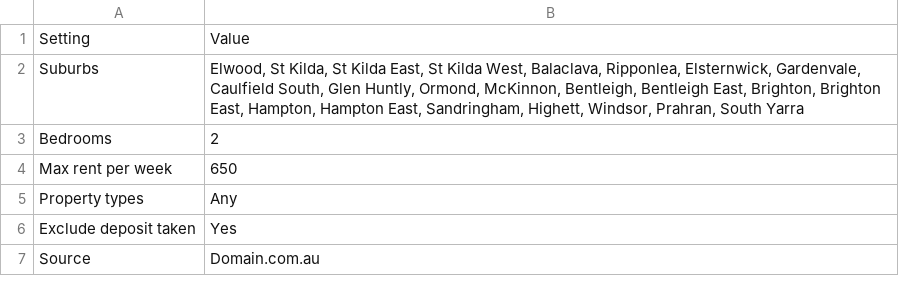
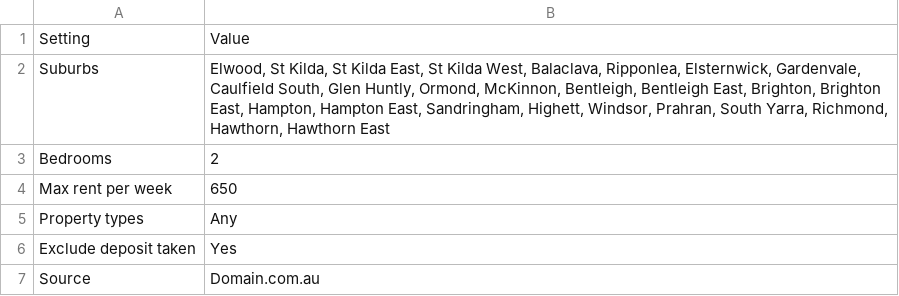
Before and after one commit to rhyeezus/listings, a CSV file: sheet/Search.csv, drawn as a sheet.

```diff
--- a/sheet/Search.csv
+++ b/sheet/Search.csv
@@ -1,3 +1,3 @@
 Setting,Value
-Suburbs,"Elwood, St Kilda, St Kilda East, St Kilda West, Balaclava, Ripponlea, Elsternwick, Gardenvale, Caulfield South, Glen Huntly, Ormond, McKinnon, Bentleigh, Bentleigh East, Brighton, Brighton East, Hampton, Hampton East, Sandringham, Highett, Windsor, Prahran, South Yarra"
+Suburbs,"Elwood, St Kilda, St Kilda East, St Kilda West, Balaclava, Ripponlea, Elsternwick, Gardenvale, Caulfield South, Glen Huntly, Ormond, McKinnon, Bentleigh, Bentleigh East, Brighton, Brighton East, Hampton, Hampton East, Sandringham, Highett, Windsor, Prahran, South Yarra, Richmond, Hawthorn, Hawthorn East"
 Bedrooms,2
```
Also changed, not shown: 4 other files.
